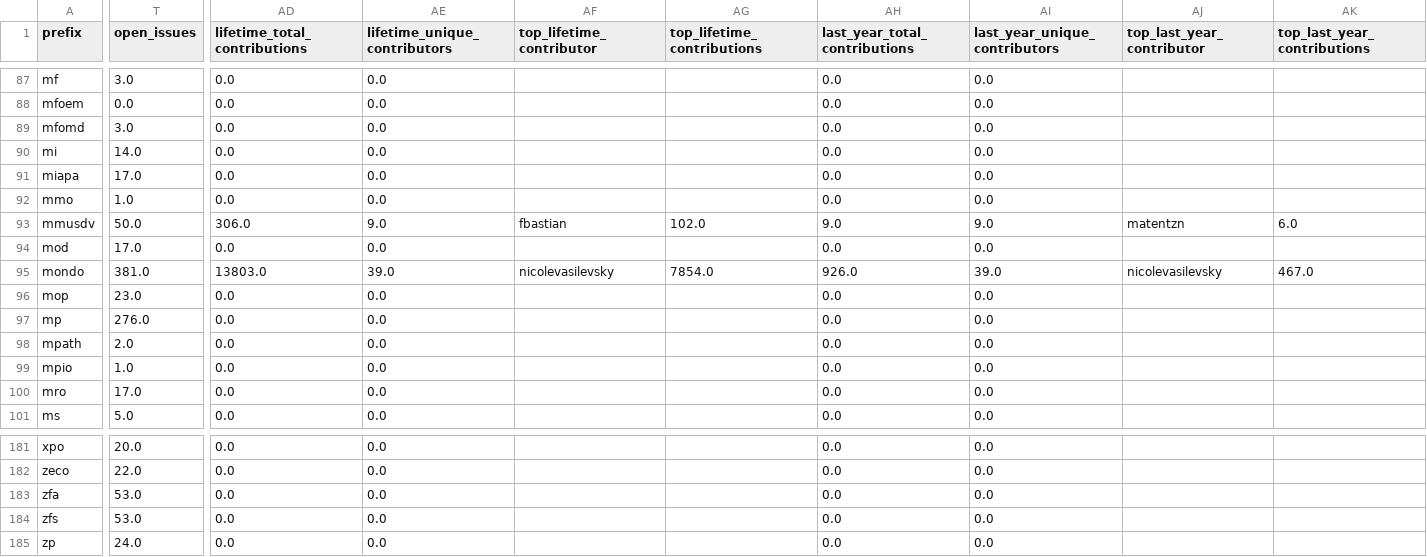
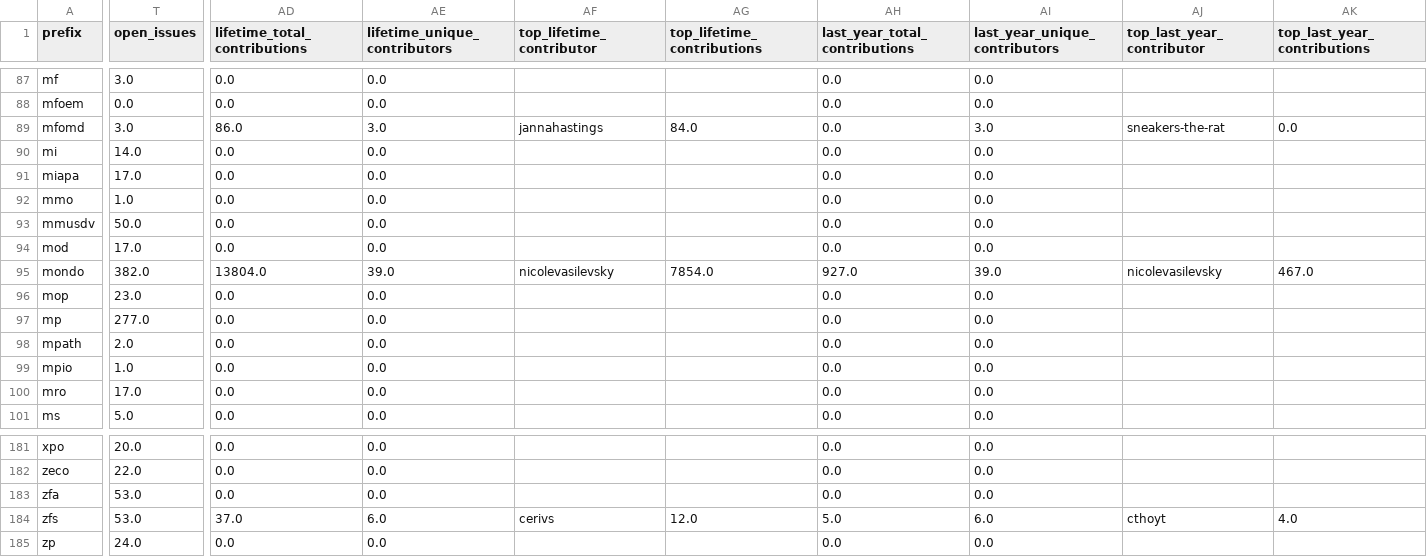
Before and after one commit to cthoyt/obo-community-health, a TSV file: data/data.tsv, drawn as a sheet; only a part is shown, gaps mark what is left out; the diff covers the shown part only; the diff names each change by its address in the sheet, - before the commit and + after, or states it on an @@ line.

```diff
--- a/data/data.tsv
+++ b/data/data.tsv
-AD89 (lifetime_total_contributions): 0.0
+AD89 (lifetime_total_contributions): 86.0
-AE89 (lifetime_unique_contributors): 0.0
+AE89 (lifetime_unique_contributors): 3.0
-AF89 (top_lifetime_contributor): (empty)
+AF89 (top_lifetime_contributor): jannahastings
-AG89 (top_lifetime_contributions): (empty)
+AG89 (top_lifetime_contributions): 84.0
-AI89 (last_year_unique_contributors): 0.0
+AI89 (last_year_unique_contributors): 3.0
-AJ89 (top_last_year_contributor): (empty)
+AJ89 (top_last_year_contributor): sneakers-the-rat
-AK89 (top_last_year_contributions): (empty)
+AK89 (top_last_year_contributions): 0.0
-AD93 (lifetime_total_contributions): 306.0
+AD93 (lifetime_total_contributions): 0.0
-AE93 (lifetime_unique_contributors): 9.0
+AE93 (lifetime_unique_contributors): 0.0
-AF93 (top_lifetime_contributor): fbastian
+AF93 (top_lifetime_contributor): (empty)
-AG93 (top_lifetime_contributions): 102.0
+AG93 (top_lifetime_contributions): (empty)
-AH93 (last_year_total_contributions): 9.0
+AH93 (last_year_total_contributions): 0.0
-AI93 (last_year_unique_contributors): 9.0
+AI93 (last_year_unique_contributors): 0.0
-AJ93 (top_last_year_contributor): matentzn
+AJ93 (top_last_year_contributor): (empty)
-AK93 (top_last_year_contributions): 6.0
+AK93 (top_last_year_contributions): (empty)
-T95 (open_issues): 381.0
+T95 (open_issues): 382.0
-AD95 (lifetime_total_contributions): 13803.0
+AD95 (lifetime_total_contributions): 13804.0
-AH95 (last_year_total_contributions): 926.0
+AH95 (last_year_total_contributions): 927.0
-T97 (open_issues): 276.0
+T97 (open_issues): 277.0
-AD184 (lifetime_total_contributions): 0.0
+AD184 (lifetime_total_contributions): 37.0
-AE184 (lifetime_unique_contributors): 0.0
+AE184 (lifetime_unique_contributors): 6.0
-AF184 (top_lifetime_contributor): (empty)
+AF184 (top_lifetime_contributor): cerivs
-AG184 (top_lifetime_contributions): (empty)
+AG184 (top_lifetime_contributions): 12.0
-AH184 (last_year_total_contributions): 0.0
+AH184 (last_year_total_contributions): 5.0
-AI184 (last_year_unique_contributors): 0.0
+AI184 (last_year_unique_contributors): 6.0
-AJ184 (top_last_year_contributor): (empty)
+AJ184 (top_last_year_contributor): cthoyt
-AK184 (top_last_year_contributions): (empty)
+AK184 (top_last_year_contributions): 4.0
```
Also changed, not shown: 58 edited cells elsewhere in this file, 6 other files.
